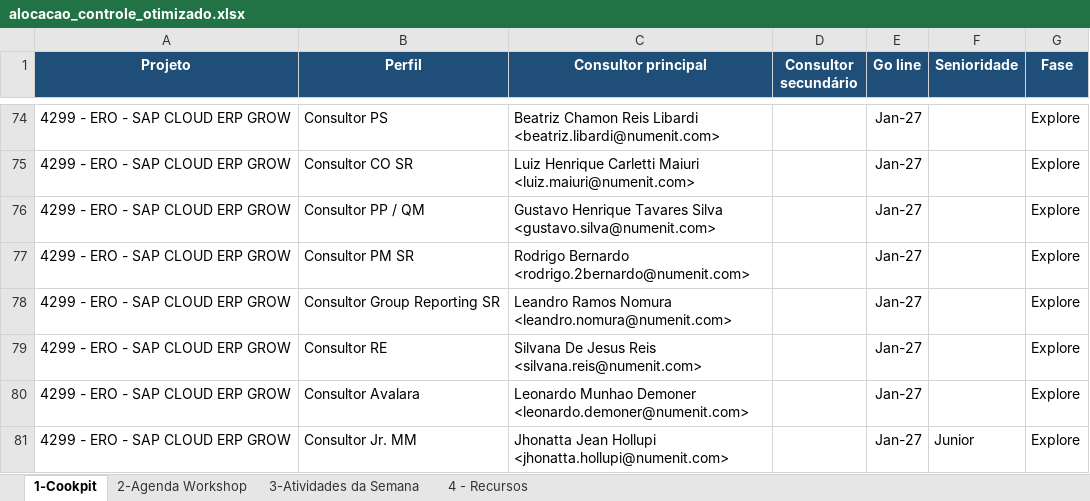
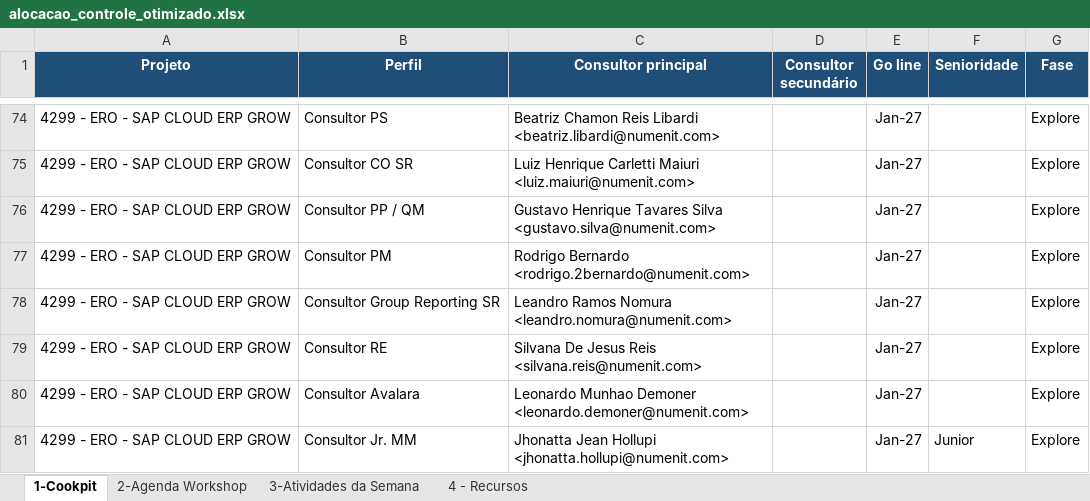
Before and after one commit to giovannaz-ctrl/Recursos, an Excel workbook: alocacao_controle_otimizado.xlsx, sheet 1-Cookpit, drawn as a sheet; only a part is shown, gaps mark what is left out; values as stored, in another font and other column widths than the file's, no borders; the diff names each change by its address in the sheet, - before the commit and + after, or states it on an @@ line.

Commit message:
Add files via upload

```diff
--- a/alocacao_controle_otimizado.xlsx (sheet 1-Cookpit)
+++ b/alocacao_controle_otimizado.xlsx (sheet 1-Cookpit)
-B77 (Perfil): Consultor PM SR
+B77 (Perfil): Consultor PM
```
